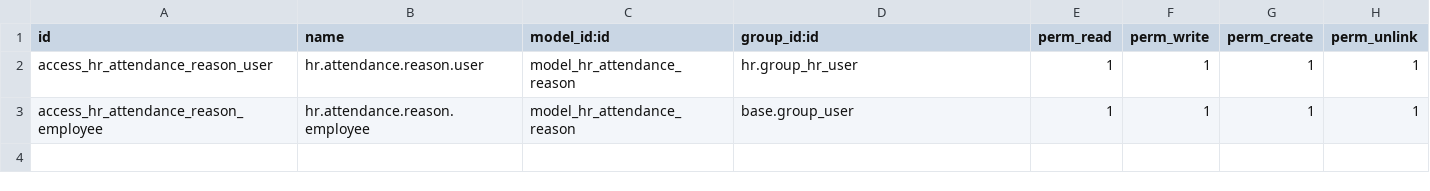
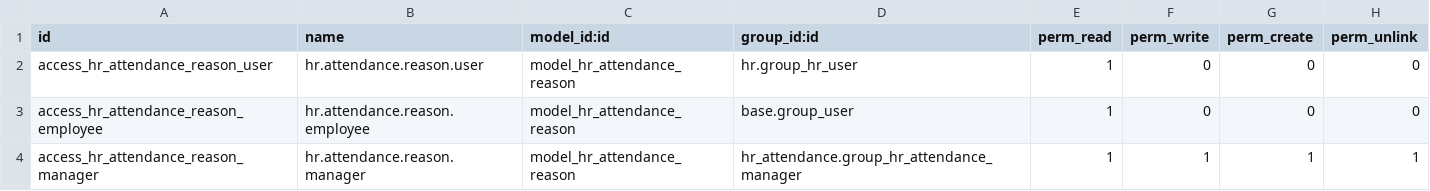
Before and after one commit to OCA/hr-attendance, a CSV file: hr_attendance_reason/security/ir.model.access.csv, drawn as a sheet.

Commit message:
[MIG] hr_attendance_reason: Migration to 18.0

```diff
--- a/hr_attendance_reason/security/ir.model.access.csv
+++ b/hr_attendance_reason/security/ir.model.access.csv
@@ -1,3 +1,4 @@
 id,name,model_id:id,group_id:id,perm_read,perm_write,perm_create,perm_unlink
-access_hr_attendance_reason_user,hr.attendance.reason.user,model_hr_attendance_reason,hr.group_hr_user,1,1,1,1
-access_hr_attendance_reason_employee,hr.attendance.reason.employee,model_hr_attendance_reason,base.group_user,1,1,1,1
+access_hr_attendance_reason_user,hr.attendance.reason.user,model_hr_attendance_reason,hr.group_hr_user,1,0,0,0
+access_hr_attendance_reason_employee,hr.attendance.reason.employee,model_hr_attendance_reason,base.group_user,1,0,0,0
+access_hr_attendance_reason_manager,hr.attendance.reason.manager,model_hr_attendance_reason,hr_attendance.group_hr_attendance_manager,1,1,1,1
```
Also changed, not shown: 24 other files.
